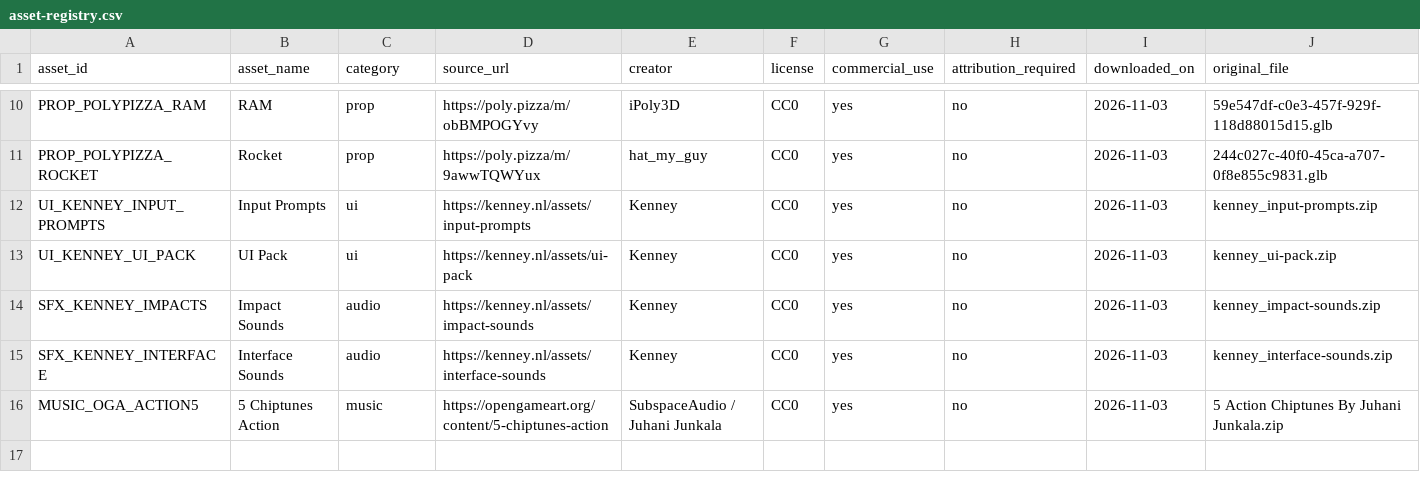
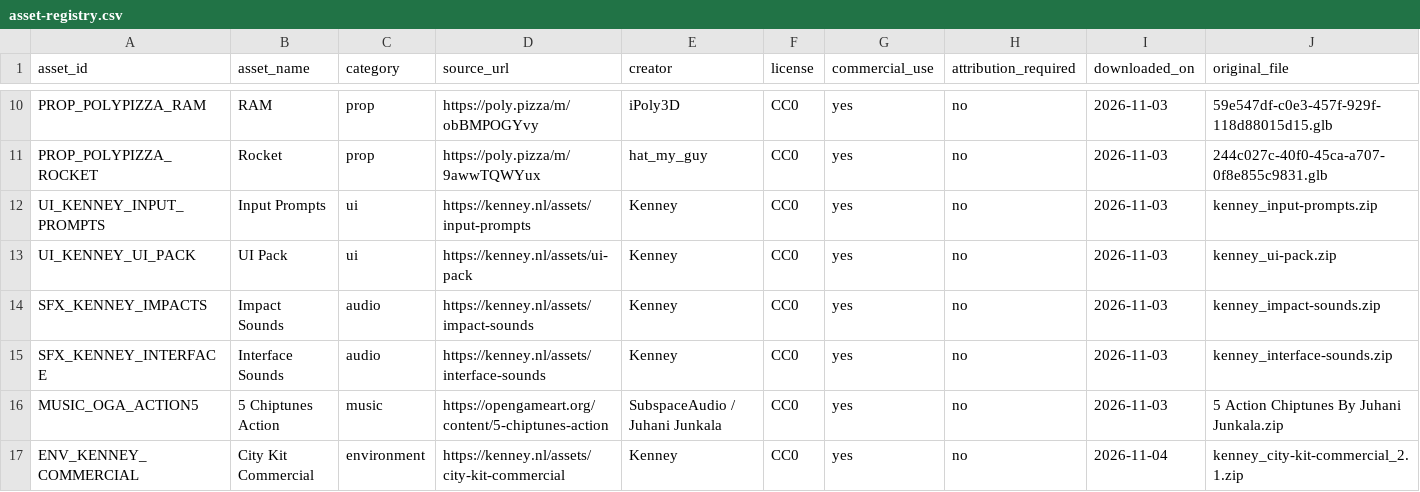
Before and after one commit to NkRaFI/hands-off-my-ram, a CSV file: docs/asset-registry.csv, drawn as a sheet; only a part is shown, gaps mark what is left out; rows hold the shown columns only; the diff covers the shown part only; the diff names each change by its address in the sheet, - before the commit and + after, or states it on an @@ line.

```diff
--- a/docs/asset-registry.csv
+++ b/docs/asset-registry.csv
+row 17: ENV_KENNEY_COMMERCIAL | City Kit Commercial | environment | https://kenney.nl/assets/city-kit-commercial | Kenney | CC0 | yes | no | 2026-11-04 | kenney_city-kit-commercial_2.1.zip
```
Also changed, not shown: 2 added rows and 1 edited cell elsewhere in this file, docs/runtime-asset-checksums.csv, docs/runtime-asset-manifest.csv, 37 other files.
